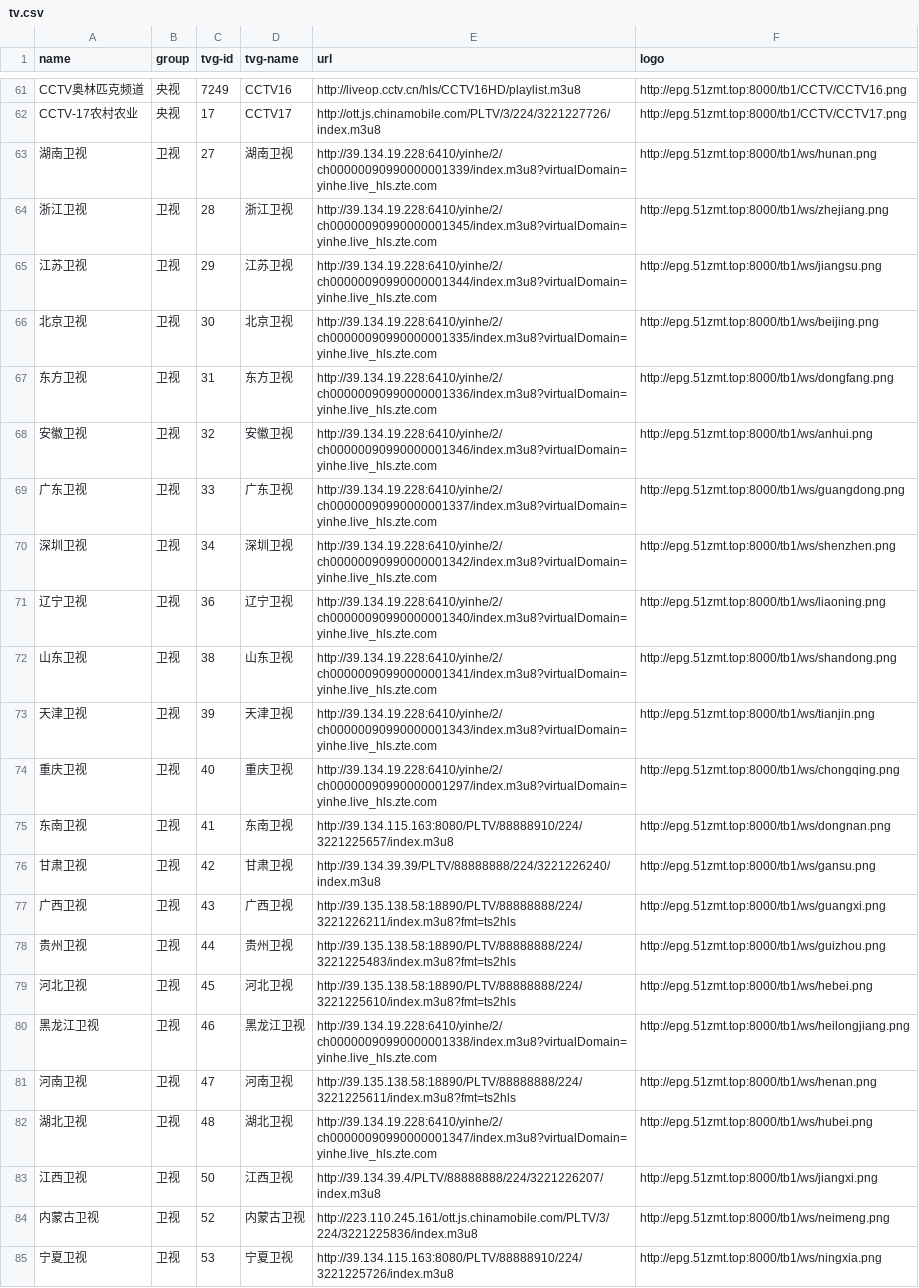
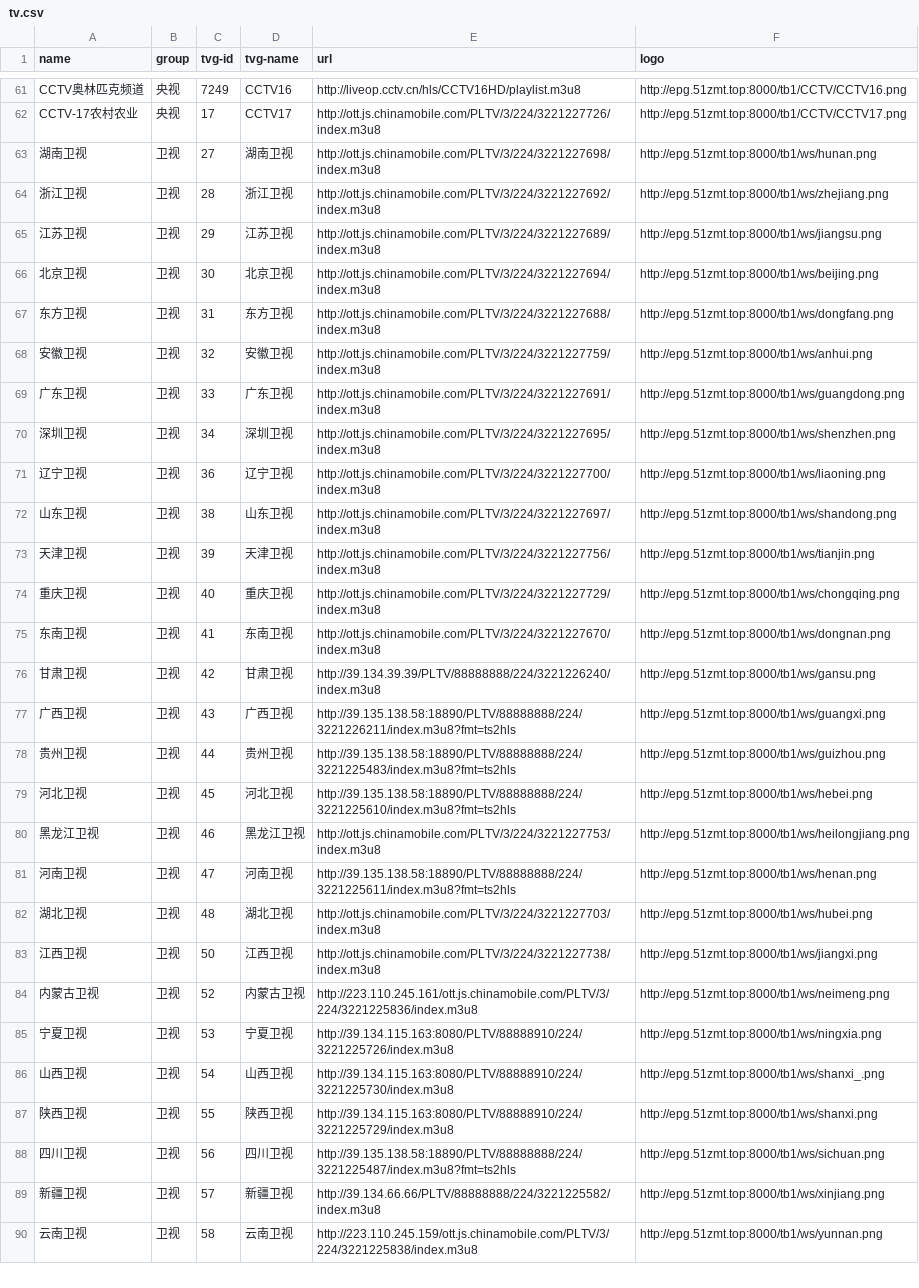
Before and after one commit to luoyuhao0x58/m3u8, a CSV file: resources/tv.csv, drawn as a sheet; only a part is shown, gaps mark what is left out; the shorter side is filled out with more unchanged rows.

Commit message:
fix: 修改卫视源为HEVC源。

```diff
--- a/resources/tv.csv
+++ b/resources/tv.csv
@@ -62,15 +62,15 @@
 "CCTV-17农村农业","央视","17","CCTV17","http://ott.js.chinamobile.com/PLTV/3/224/3221227726/index.m3u8","http://epg.51zmt.top:8000/tb1/CCTV/CCTV17.png"
-"湖南卫视","卫视","27","湖南卫视","http://39.134.19.228:6410/yinhe/2/ch00000090990000001339/index.m3u8?virtualDomain=yinhe.live_hls.zte.com","http://epg.51zmt.top:8000/tb1/ws/hunan.png"
-"浙江卫视","卫视","28","浙江卫视","http://39.134.19.228:6410/yinhe/2/ch00000090990000001345/index.m3u8?virtualDomain=yinhe.live_hls.zte.com","http://epg.51zmt.top:8000/tb1/ws/zhejiang.png"
-"江苏卫视","卫视","29","江苏卫视","http://39.134.19.228:6410/yinhe/2/ch00000090990000001344/index.m3u8?virtualDomain=yinhe.live_hls.zte.com","http://epg.51zmt.top:8000/tb1/ws/jiangsu.png"
-"北京卫视","卫视","30","北京卫视","http://39.134.19.228:6410/yinhe/2/ch00000090990000001335/index.m3u8?virtualDomain=yinhe.live_hls.zte.com","http://epg.51zmt.top:8000/tb1/ws/beijing.png"
-"东方卫视","卫视","31","东方卫视","http://39.134.19.228:6410/yinhe/2/ch00000090990000001336/index.m3u8?virtualDomain=yinhe.live_hls.zte.com","http://epg.51zmt.top:8000/tb1/ws/dongfang.png"
-"安徽卫视","卫视","32","安徽卫视","http://39.134.19.228:6410/yinhe/2/ch00000090990000001346/index.m3u8?virtualDomain=yinhe.live_hls.zte.com","http://epg.51zmt.top:8000/tb1/ws/anhui.png"
-"广东卫视","卫视","33","广东卫视","http://39.134.19.228:6410/yinhe/2/ch00000090990000001337/index.m3u8?virtualDomain=yinhe.live_hls.zte.com","http://epg.51zmt.top:8000/tb1/ws/guangdong.png"
-"深圳卫视","卫视","34","深圳卫视","http://39.134.19.228:6410/yinhe/2/ch00000090990000001342/index.m3u8?virtualDomain=yinhe.live_hls.zte.com","http://epg.51zmt.top:8000/tb1/ws/shenzhen.png"
-"辽宁卫视","卫视","36","辽宁卫视","http://39.134.19.228:6410/yinhe/2/ch00000090990000001340/index.m3u8?virtualDomain=yinhe.live_hls.zte.com","http://epg.51zmt.top:8000/tb1/ws/liaoning.png"
-"山东卫视","卫视","38","山东卫视","http://39.134.19.228:6410/yinhe/2/ch00000090990000001341/index.m3u8?virtualDomain=yinhe.live_hls.zte.com","http://epg.51zmt.top:8000/tb1/ws/shandong.png"
-"天津卫视","卫视","39","天津卫视","http://39.134.19.228:6410/yinhe/2/ch00000090990000001343/index.m3u8?virtualDomain=yinhe.live_hls.zte.com","http://epg.51zmt.top:8000/tb1/ws/tianjin.png"
-"重庆卫视","卫视","40","重庆卫视","http://39.134.19.228:6410/yinhe/2/ch00000090990000001297/index.m3u8?virtualDomain=yinhe.live_hls.zte.com","http://epg.51zmt.top:8000/tb1/ws/chongqing.png"
-"东南卫视","卫视","41","东南卫视","http://39.134.115.163:8080/PLTV/88888910/224/3221225657/index.m3u8","http://epg.51zmt.top:8000/tb1/ws/dongnan.png"
+"湖南卫视","卫视","27","湖南卫视","http://ott.js.chinamobile.com/PLTV/3/224/3221227698/index.m3u8","http://epg.51zmt.top:8000/tb1/ws/hunan.png"
+"浙江卫视","卫视","28","浙江卫视","http://ott.js.chinamobile.com/PLTV/3/224/3221227692/index.m3u8","http://epg.51zmt.top:8000/tb1/ws/zhejiang.png"
+"江苏卫视","卫视","29","江苏卫视","http://ott.js.chinamobile.com/PLTV/3/224/3221227689/index.m3u8","http://epg.51zmt.top:8000/tb1/ws/jiangsu.png"
+"北京卫视","卫视","30","北京卫视","http://ott.js.chinamobile.com/PLTV/3/224/3221227694/index.m3u8","http://epg.51zmt.top:8000/tb1/ws/beijing.png"
+"东方卫视","卫视","31","东方卫视","http://ott.js.chinamobile.com/PLTV/3/224/3221227688/index.m3u8","http://epg.51zmt.top:8000/tb1/ws/dongfang.png"
+"安徽卫视","卫视","32","安徽卫视","http://ott.js.chinamobile.com/PLTV/3/224/3221227759/index.m3u8","http://epg.51zmt.top:8000/tb1/ws/anhui.png"
+"广东卫视","卫视","33","广东卫视","http://ott.js.chinamobile.com/PLTV/3/224/3221227691/index.m3u8","http://epg.51zmt.top:8000/tb1/ws/guangdong.png"
+"深圳卫视","卫视","34","深圳卫视","http://ott.js.chinamobile.com/PLTV/3/224/3221227695/index.m3u8","http://epg.51zmt.top:8000/tb1/ws/shenzhen.png"
+"辽宁卫视","卫视","36","辽宁卫视","http://ott.js.chinamobile.com/PLTV/3/224/3221227700/index.m3u8","http://epg.51zmt.top:8000/tb1/ws/liaoning.png"
+"山东卫视","卫视","38","山东卫视","http://ott.js.chinamobile.com/PLTV/3/224/3221227697/index.m3u8","http://epg.51zmt.top:8000/tb1/ws/shandong.png"
+"天津卫视","卫视","39","天津卫视","http://ott.js.chinamobile.com/PLTV/3/224/3221227756/index.m3u8","http://epg.51zmt.top:8000/tb1/ws/tianjin.png"
+"重庆卫视","卫视","40","重庆卫视","http://ott.js.chinamobile.com/PLTV/3/224/3221227729/index.m3u8","http://epg.51zmt.top:8000/tb1/ws/chongqing.png"
+"东南卫视","卫视","41","东南卫视","http://ott.js.chinamobile.com/PLTV/3/224/3221227670/index.m3u8","http://epg.51zmt.top:8000/tb1/ws/dongnan.png"
 "甘肃卫视","卫视","42","甘肃卫视","http://39.134.39.39/PLTV/88888888/224/3221226240/index.m3u8","http://epg.51zmt.top:8000/tb1/ws/gansu.png"
@@ -79,6 +79,6 @@
 "河北卫视","卫视","45","河北卫视","http://39.135.138.58:18890/PLTV/88888888/224/3221225610/index.m3u8?fmt=ts2hls","http://epg.51zmt.top:8000/tb1/ws/hebei.png"
-"黑龙江卫视","卫视","46","黑龙江卫视","http://39.134.19.228:6410/yinhe/2/ch00000090990000001338/index.m3u8?virtualDomain=yinhe.live_hls.zte.com","http://epg.51zmt.top:8000/tb1/ws/heilongjiang.png"
+"黑龙江卫视","卫视","46","黑龙江卫视","http://ott.js.chinamobile.com/PLTV/3/224/3221227753/index.m3u8","http://epg.51zmt.top:8000/tb1/ws/heilongjiang.png"
 "河南卫视","卫视","47","河南卫视","http://39.135.138.58:18890/PLTV/88888888/224/3221225611/index.m3u8?fmt=ts2hls","http://epg.51zmt.top:8000/tb1/ws/henan.png"
-"湖北卫视","卫视","48","湖北卫视","http://39.134.19.228:6410/yinhe/2/ch00000090990000001347/index.m3u8?virtualDomain=yinhe.live_hls.zte.com","http://epg.51zmt.top:8000/tb1/ws/hubei.png"
-"江西卫视","卫视","50","江西卫视","http://39.134.39.4/PLTV/88888888/224/3221226207/index.m3u8","http://epg.51zmt.top:8000/tb1/ws/jiangxi.png"
+"湖北卫视","卫视","48","湖北卫视","http://ott.js.chinamobile.com/PLTV/3/224/3221227703/index.m3u8","http://epg.51zmt.top:8000/tb1/ws/hubei.png"
+"江西卫视","卫视","50","江西卫视","http://ott.js.chinamobile.com/PLTV/3/224/3221227738/index.m3u8","http://epg.51zmt.top:8000/tb1/ws/jiangxi.png"
 "内蒙古卫视","卫视","52","内蒙古卫视","http://223.110.245.161/ott.js.chinamobile.com/PLTV/3/224/3221225836/index.m3u8","http://epg.51zmt.top:8000/tb1/ws/neimeng.png"
```
